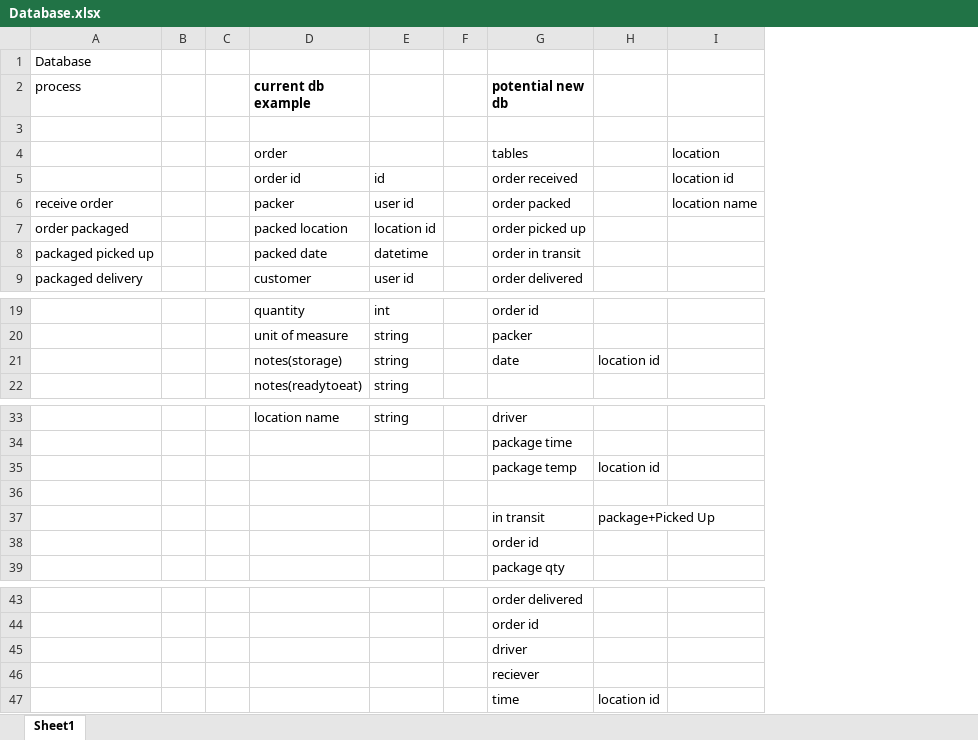
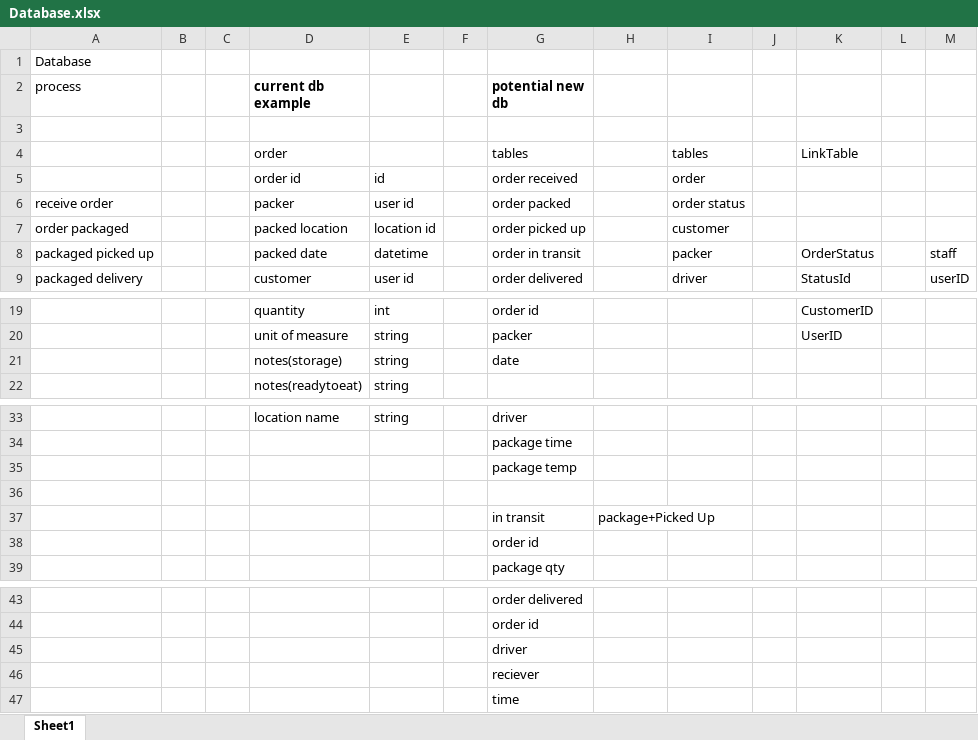
Before and after one commit to ThatOneGal/NavyFoodSecurity, an Excel workbook: Documentation/Project/Database.xlsx, sheet Sheet1, drawn as a sheet; only a part is shown, gaps mark what is left out; values as stored, in another font and other column widths than the file's, no borders; removed rows and columns are numbered as before the commit, all else as after; the diff names each change by its address in the sheet, - before the commit and + after, or states it on an @@ line.

Commit message:
updated Database

```diff
--- a/Documentation/Project/Database.xlsx (sheet Sheet1)
+++ b/Documentation/Project/Database.xlsx (sheet Sheet1)
-column I, rows 4-6: location | location id | location name
+column I, rows 4-9: tables | order | order status | customer | packer | driver
+column J, empty
+column K, rows 4-9: LinkTable |  |  |  | OrderStatus | StatusId; rows 19-20: CustomerID | UserID
+column L, empty
+column M, rows 8-9: staff | userID
-H21: location id
+H21: (empty)
-H35: location id
+H35: (empty)
-H47: location id
+H47: (empty)
```
